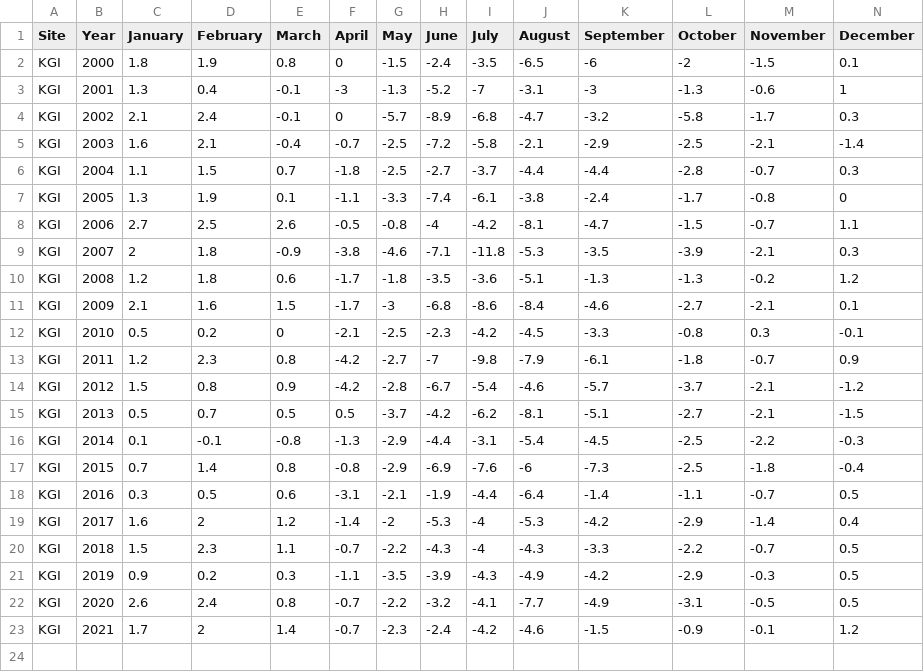
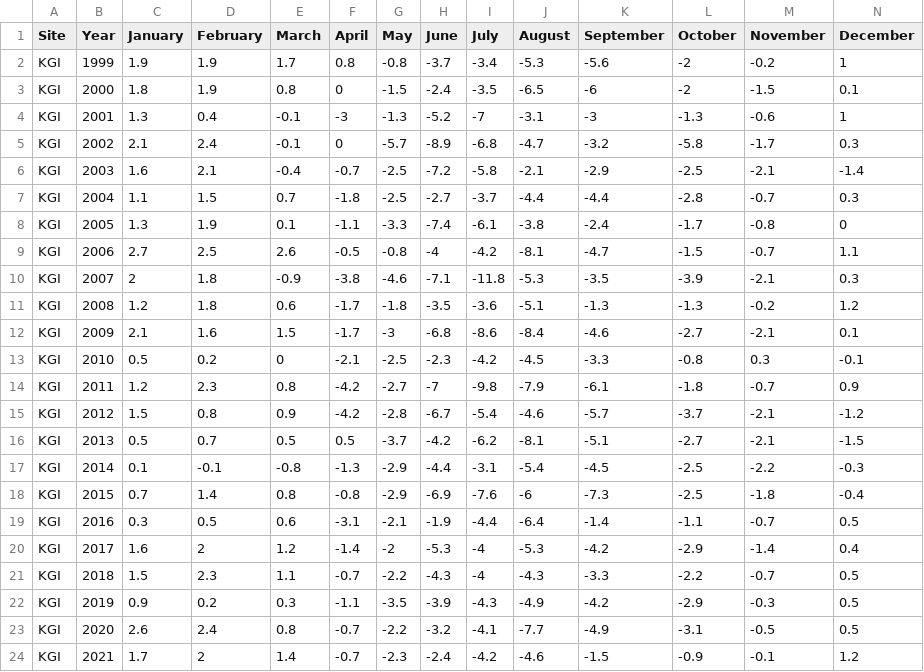
Before and after one commit to colombestevens/dissertation, a CSV file: Raw_data/KGI_raw_T_data.csv (was KGI_raw_T_data.csv), drawn as a sheet; the diff names each change by its address in the sheet, - before the commit and + after, or states it on an @@ line.

```diff
--- a/KGI_raw_T_data.csv
+++ b/Raw_data/KGI_raw_T_data.csv
+row 2: KGI | 1999 | 1.9 | 1.9 | 1.7 | 0.8 | -0.8 | -3.7 | -3.4 | -5.3 | -5.6 | -2 | -0.2 | 1
```
Also changed, not shown: 21 other files.
